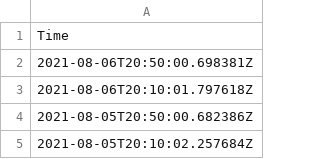
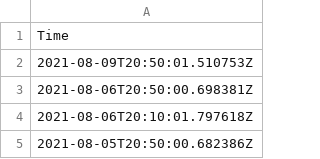
Before and after one commit to JinCheolChoi/Stock_Analysis, a CSV file: Log/Stop_Live_Trading_Log.csv, drawn as a sheet; only a part is shown; the shorter side is filled out with more unchanged rows.

```diff
--- a/Log/Stop_Live_Trading_Log.csv
+++ b/Log/Stop_Live_Trading_Log.csv
@@ -1,2 +1,3 @@
 Time
+2021-08-09T20:50:01.510753Z
 2021-08-06T20:50:00.698381Z
```
Also changed, not shown: Log/Daily_Hist_Data_Save.csv, 2 other files.
